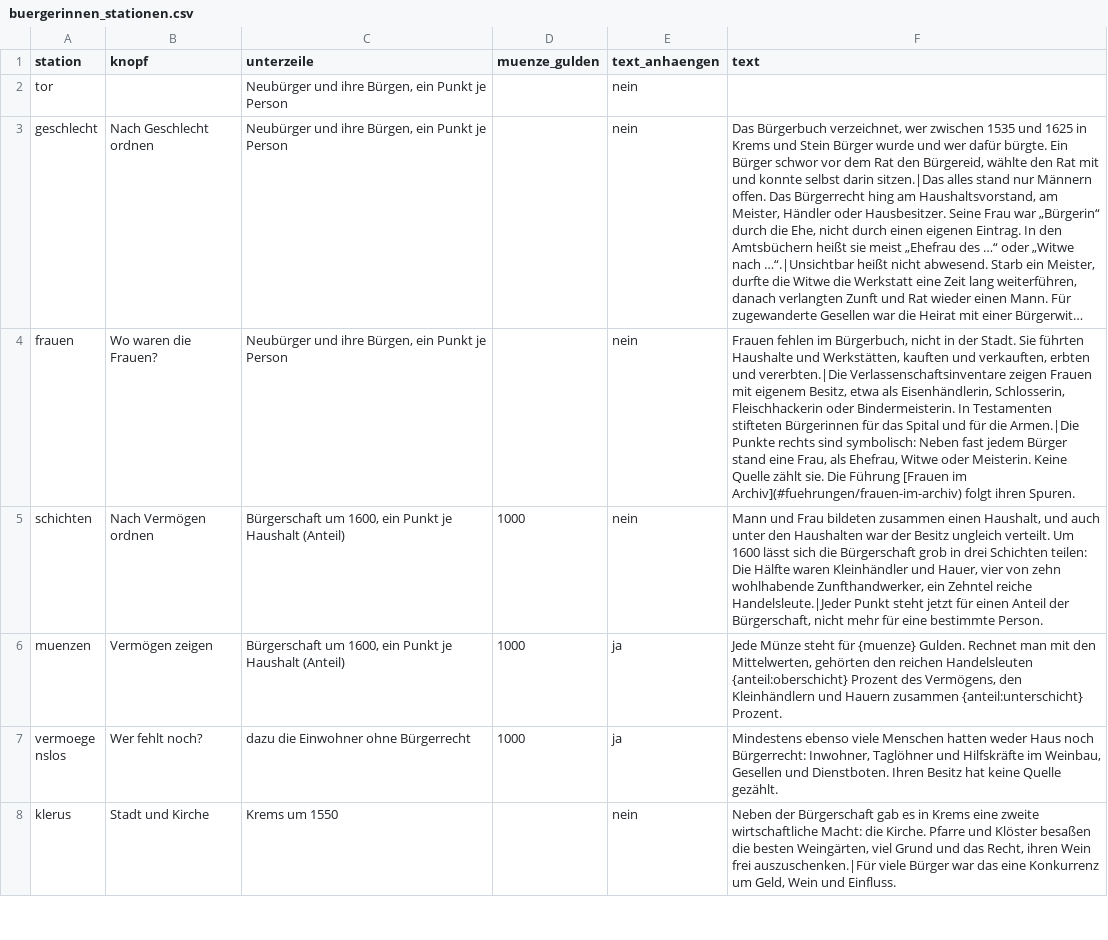
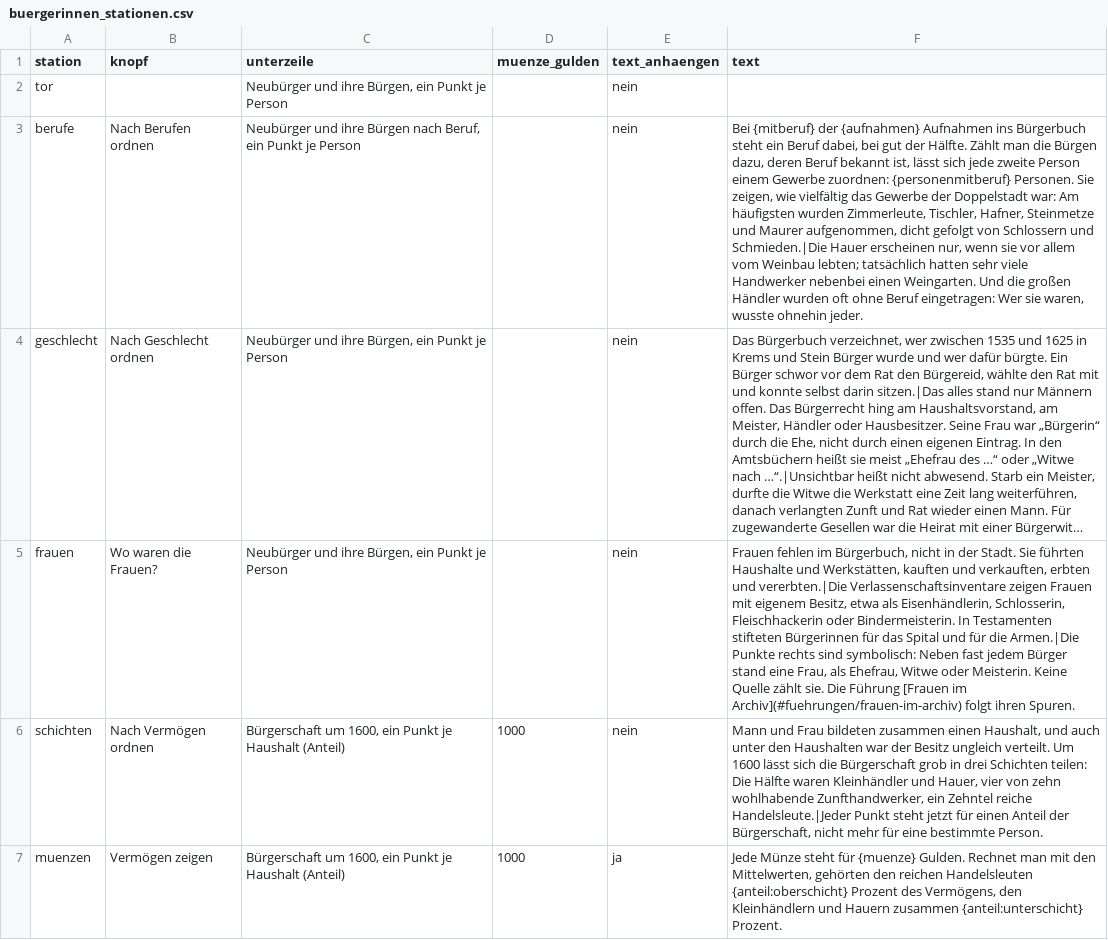
Before and after one commit to alexcapellmann-alt/Interface-Krems, a CSV file: data/buergerinnen_stationen.csv, drawn as a sheet; only a part is shown; the shorter side is filled out with more unchanged rows; long unchanged cells end in …; the diff names each change by its address in the sheet, - before the commit and + after, or states it on an @@ line.

```diff
--- a/data/buergerinnen_stationen.csv
+++ b/data/buergerinnen_stationen.csv
+row 3: berufe | Nach Berufen ordnen | Neubürger und ihre Bürgen nach Beruf, ein Punkt je Person |  | nein | Bei {mitberuf} der {aufnahmen} Aufnahmen ins Bürgerbuch steht ein Beruf dabei, bei gut der Hälfte. Zählt man die Bürgen dazu, deren Beruf bekannt ist, lässt sich jede zweite Person einem Gewerbe zuordnen: {personenmitberuf} Personen. Sie zeigen, wie vielfältig das Gewerbe der Doppelstadt war: Am häufigsten wurden Zimmerleute, Tischler, Hafner, Steinmetze und Maurer aufgenommen, dicht gefolgt von Schlossern und Schmieden.|Die Hauer erscheinen nur, wenn sie vor allem vom Weinbau lebten; tatsächlich hatten sehr viele Handwerker nebenbei einen Weingarten. Und die großen Händler wurden oft ohne Beruf eingetragen: Wer sie waren, wusste ohnehin jeder.
```
Also changed, not shown: data/infotexte.csv, 4 other files.
